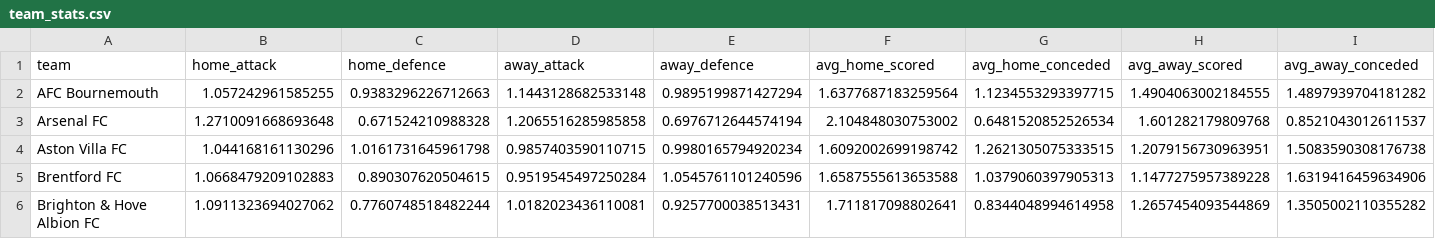
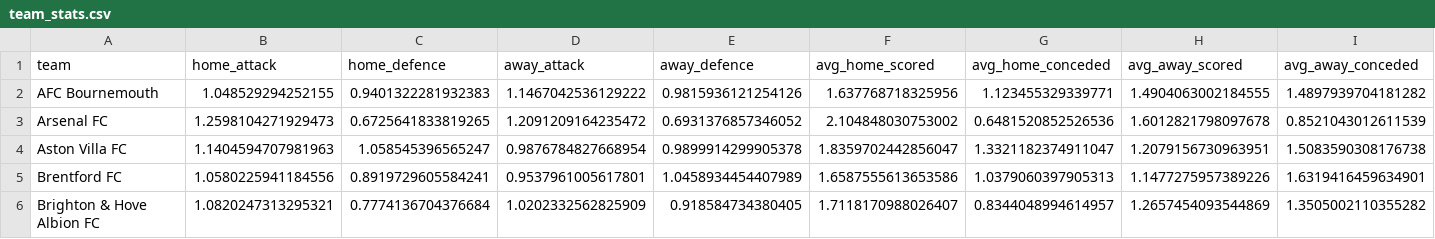
Before and after one commit to samelgar141-netizen/football-value-bot, a CSV file: data/processed/team_stats.csv, drawn as a sheet; only a part is shown; the diff covers the shown part only.

```diff
--- a/data/processed/team_stats.csv
+++ b/data/processed/team_stats.csv
@@ -1,6 +1,6 @@
 team,home_attack,home_defence,away_attack,away_defence,avg_home_scored,avg_home_conceded,avg_away_scored,avg_away_conceded
-AFC Bournemouth,1.057242961585255,0.9383296226712663,1.1443128682533148,0.9895199871427294,1.6377687183259564,1.1234553293397715,1.4904063002184555,1.4897939704181282
-Arsenal FC,1.2710091668693648,0.671524210988328,1.2065516285985858,0.6976712644574194,2.104848030753002,0.6481520852526534,1.601282179809768,0.8521043012611537
-Aston Villa FC,1.044168161130296,1.0161731645961798,0.9857403590110715,0.9980165794920234,1.6092002699198742,1.2621305075333515,1.2079156730963951,1.5083590308176738
-Brentford FC,1.0668479209102883,0.890307620504615,0.9519545497250284,1.0545761101240596,1.6587555613653588,1.0379060397905313,1.1477275957389228,1.6319416459634906
-Brighton & Hove Albion FC,1.0911323694027062,0.7760748518482244,1.0182023436110081,0.9257700038513431,1.711817098802641,0.8344048994614958,1.2657454093544869,1.3505002110355282
+AFC Bournemouth,1.048529294252155,0.9401322281932383,1.1467042536129222,0.9815936121254126,1.637768718325956,1.123455329339771,1.4904063002184555,1.4897939704181282
+Arsenal FC,1.2598104271929473,0.6725641833819265,1.2091209164235472,0.6931376857346052,2.104848030753002,0.6481520852526536,1.6012821798097678,0.8521043012611539
+Aston Villa FC,1.1404594707981963,1.058545396565247,0.9876784827668954,0.9899914299905378,1.8359702442856047,1.3321182374911047,1.2079156730963951,1.5083590308176738
+Brentford FC,1.0580225941184556,0.8919729605584241,0.9537961005617801,1.0458934454407989,1.6587555613653586,1.0379060397905313,1.1477275957389226,1.6319416459634901
+Brighton & Hove Albion FC,1.0820247313295321,0.7774136704376684,1.0202332562825909,0.918584734380405,1.7118170988026407,0.8344048994614957,1.2657454093544869,1.3505002110355282
```
Also changed, not shown: 102 edited cells elsewhere in this file, ledger/bets.csv, reports/value_bets_latest.csv, 1 other file.
